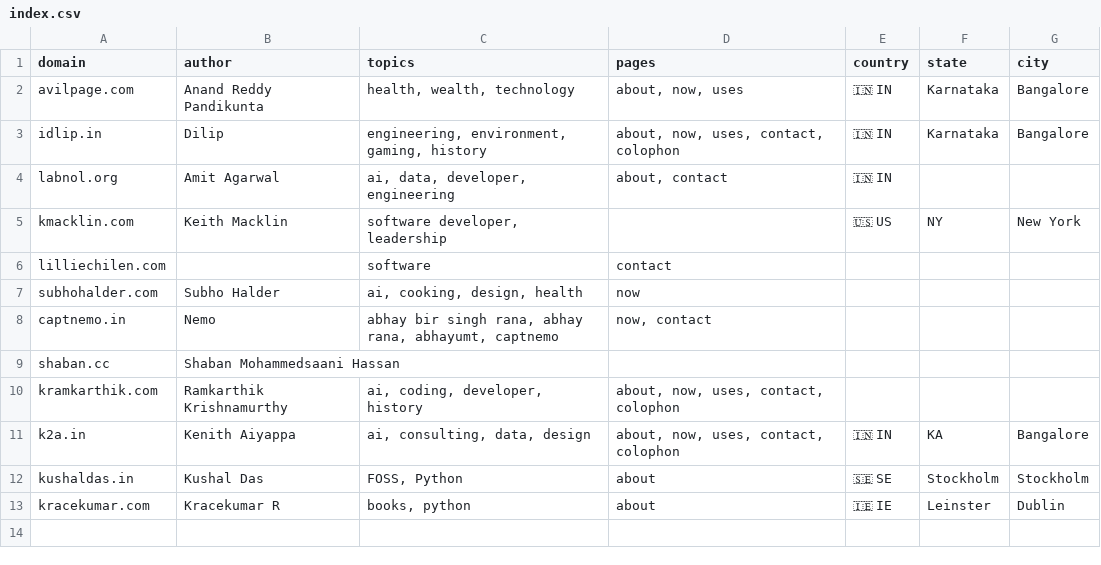
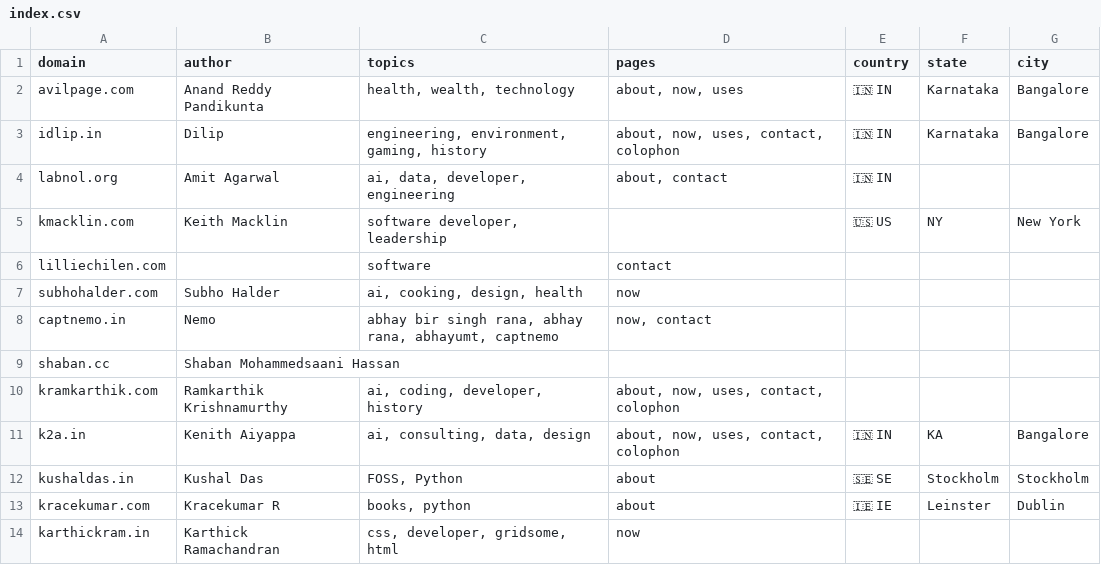
Before and after one commit to AvilPage/SlashIndex.fyi, a CSV file: index.csv, drawn as a sheet; the diff names each change by its address in the sheet, - before the commit and + after, or states it on an @@ line.

Commit message:
Add karthickram.in to SlashIndex.fyi

```diff
--- a/index.csv
+++ b/index.csv
+row 14: karthickram.in | Karthick Ramachandran | css, developer, gridsome, html | now
```
